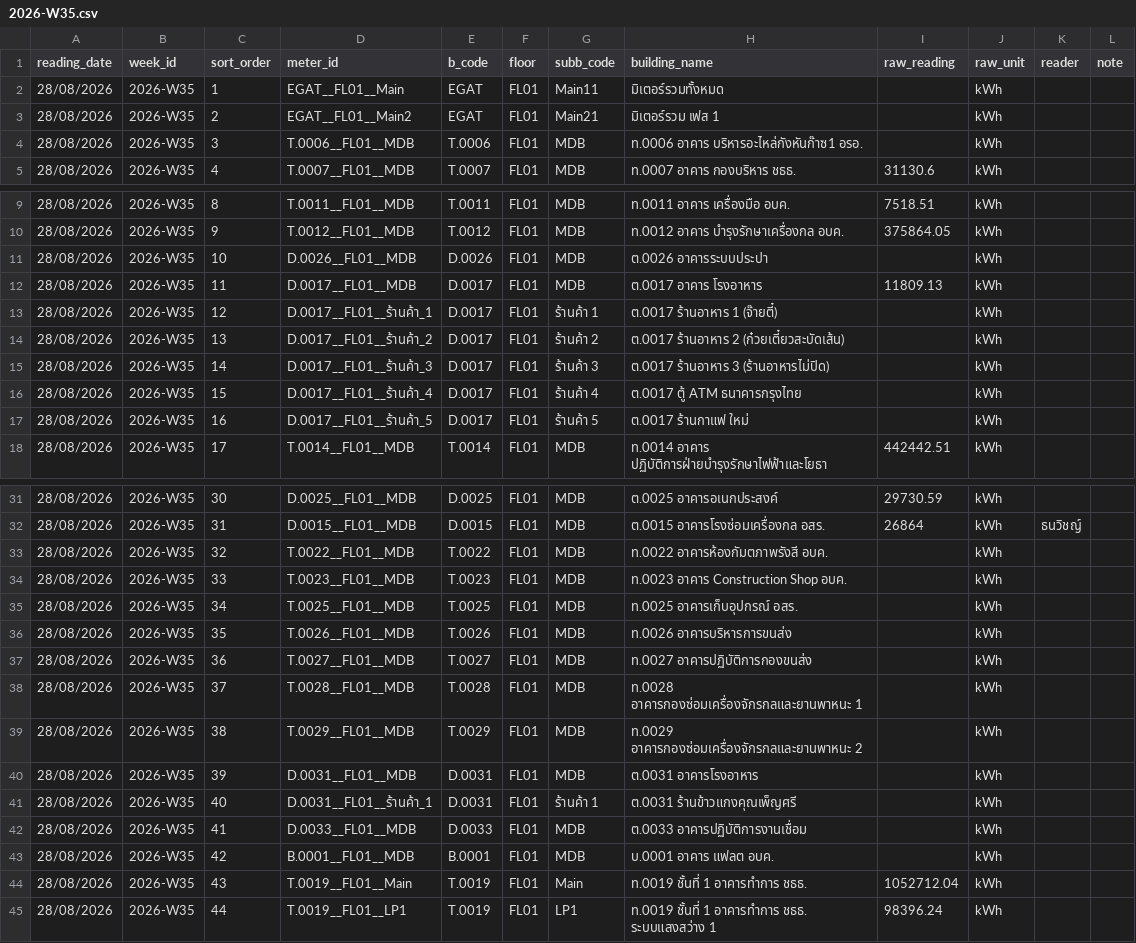
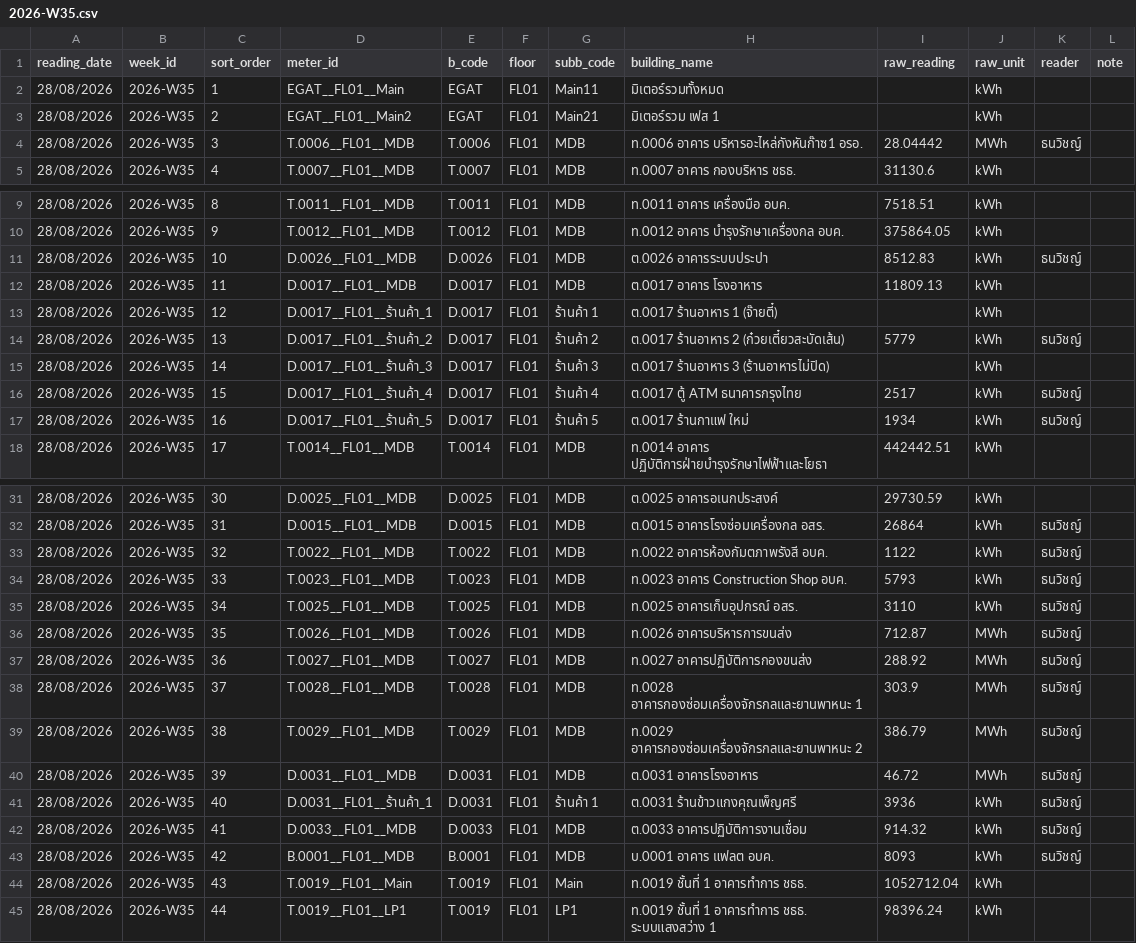
Before and after one commit to maleeart/Energy-Dashboard, a CSV file: forms/2026-W35.csv, drawn as a sheet; only a part is shown, gaps mark what is left out.

Commit message:
Update 2026-W35.csv via meter form

```diff
--- a/forms/2026-W35.csv
+++ b/forms/2026-W35.csv
@@ -3,3 +3,3 @@
 28/08/2026,2026-W35,2,EGAT__FL01__Main2,EGAT,FL01,Main21,มิเตอร์รวม เฟส 1,,kWh,,
-28/08/2026,2026-W35,3,T.0006__FL01__MDB,T.0006,FL01,MDB,ท.0006 อาคาร บริหารอะไหล่กังหันก๊าซ1 อรอ.,,kWh,,
+28/08/2026,2026-W35,3,T.0006__FL01__MDB,T.0006,FL01,MDB,ท.0006 อาคาร บริหารอะไหล่กังหันก๊าซ1 อรอ.,28.04442,MWh,ธนวิชญ์,
 28/08/2026,2026-W35,4,T.0007__FL01__MDB,T.0007,FL01,MDB,ท.0007 อาคาร กองบริหาร ชธธ.,31130.6,kWh,,
@@ -10,9 +10,9 @@
 28/08/2026,2026-W35,9,T.0012__FL01__MDB,T.0012,FL01,MDB,ท.0012 อาคาร บำรุงรักษาเครื่องกล อบค.,375864.05,kWh,,
-28/08/2026,2026-W35,10,D.0026__FL01__MDB,D.0026,FL01,MDB,ต.0026 อาคารระบบประปา,,kWh,,
+28/08/2026,2026-W35,10,D.0026__FL01__MDB,D.0026,FL01,MDB,ต.0026 อาคารระบบประปา,8512.83,kWh,ธนวิชญ์,
 28/08/2026,2026-W35,11,D.0017__FL01__MDB,D.0017,FL01,MDB,ต.0017 อาคาร โรงอาหาร,11809.13,kWh,,
 28/08/2026,2026-W35,12,D.0017__FL01__ร้านค้า_1,D.0017,FL01,ร้านค้า 1,ต.0017 ร้านอาหาร 1 (จ๊ายตี๋),,kWh,,
-28/08/2026,2026-W35,13,D.0017__FL01__ร้านค้า_2,D.0017,FL01,ร้านค้า 2,ต.0017 ร้านอาหาร 2 (ก๋วยเตี๋ยวสะบัดเส้น),,kWh,,
+28/08/2026,2026-W35,13,D.0017__FL01__ร้านค้า_2,D.0017,FL01,ร้านค้า 2,ต.0017 ร้านอาหาร 2 (ก๋วยเตี๋ยวสะบัดเส้น),5779,kWh,ธนวิชญ์,
 28/08/2026,2026-W35,14,D.0017__FL01__ร้านค้า_3,D.0017,FL01,ร้านค้า 3,ต.0017 ร้านอาหาร 3 (ร้านอาหารไม่ปิด),,kWh,,
-28/08/2026,2026-W35,15,D.0017__FL01__ร้านค้า_4,D.0017,FL01,ร้านค้า 4,ต.0017 ตู้ ATM ธนาคารกรุงไทย,,kWh,,
-28/08/2026,2026-W35,16,D.0017__FL01__ร้านค้า_5,D.0017,FL01,ร้านค้า 5,ต.0017 ร้านกาแฟ ใหม่,,kWh,,
+28/08/2026,2026-W35,15,D.0017__FL01__ร้านค้า_4,D.0017,FL01,ร้านค้า 4,ต.0017 ตู้ ATM ธนาคารกรุงไทย,2517,kWh,ธนวิชญ์,
+28/08/2026,2026-W35,16,D.0017__FL01__ร้านค้า_5,D.0017,FL01,ร้านค้า 5,ต.0017 ร้านกาแฟ ใหม่,1934,kWh,ธนวิชญ์,
 28/08/2026,2026-W35,17,T.0014__FL01__MDB,T.0014,FL01,MDB,ท.0014 อาคาร ปฏิบัติการฝ่ายบำรุงรักษาไฟฟ้าและโยธา,442442.51,kWh,,
@@ -32,13 +32,13 @@
 28/08/2026,2026-W35,31,D.0015__FL01__MDB,D.0015,FL01,MDB,ต.0015 อาคารโรงซ่อมเครื่องกล อสร.,26864,kWh,ธนวิชญ์,
-28/08/2026,2026-W35,32,T.0022__FL01__MDB,T.0022,FL01,MDB,ท.0022 อาคารห้องกัมตภาพรังสี อบค.,,kWh,,
-28/08/2026,2026-W35,33,T.0023__FL01__MDB,T.0023,FL01,MDB,ท.0023 อาคาร Construction Shop อบค.,,kWh,,
-28/08/2026,2026-W35,34,T.0025__FL01__MDB,T.0025,FL01,MDB,ท.0025 อาคารเก็บอุปกรณ์ อสร.,,kWh,,
-28/08/2026,2026-W35,35,T.0026__FL01__MDB,T.0026,FL01,MDB,ท.0026 อาคารบริหารการขนส่ง,,kWh,,
-28/08/2026,2026-W35,36,T.0027__FL01__MDB,T.0027,FL01,MDB,ท.0027 อาคารปฏิบัติการกองขนส่ง,,kWh,,
-28/08/2026,2026-W35,37,T.0028__FL01__MDB,T.0028,FL01,MDB,ท.0028 อาคารกองซ่อมเครื่องจักรกลและยานพาหนะ 1,,kWh,,
-28/08/2026,2026-W35,38,T.0029__FL01__MDB,T.0029,FL01,MDB,ท.0029 อาคารกองซ่อมเครื่องจักรกลและยานพาหนะ 2,,kWh,,
-28/08/2026,2026-W35,39,D.0031__FL01__MDB,D.0031,FL01,MDB,ต.0031 อาคารโรงอาหาร,,kWh,,
-28/08/2026,2026-W35,40,D.0031__FL01__ร้านค้า_1,D.0031,FL01,ร้านค้า 1,ต.0031 ร้านข้าวแกงคุณเพ็ญศรี,,kWh,,
-28/08/2026,2026-W35,41,D.0033__FL01__MDB,D.0033,FL01,MDB,ต.0033 อาคารปฏิบัติการงานเชื่อม,,kWh,,
-28/08/2026,2026-W35,42,B.0001__FL01__MDB,B.0001,FL01,MDB,บ.0001 อาคาร แฟลต อบค.,,kWh,,
+28/08/2026,2026-W35,32,T.0022__FL01__MDB,T.0022,FL01,MDB,ท.0022 อาคารห้องกัมตภาพรังสี อบค.,1122,kWh,ธนวิชญ์,
+28/08/2026,2026-W35,33,T.0023__FL01__MDB,T.0023,FL01,MDB,ท.0023 อาคาร Construction Shop อบค.,5793,kWh,ธนวิชญ์,
+28/08/2026,2026-W35,34,T.0025__FL01__MDB,T.0025,FL01,MDB,ท.0025 อาคารเก็บอุปกรณ์ อสร.,3110,kWh,ธนวิชญ์,
+28/08/2026,2026-W35,35,T.0026__FL01__MDB,T.0026,FL01,MDB,ท.0026 อาคารบริหารการขนส่ง,712.87,MWh,ธนวิชญ์,
+28/08/2026,2026-W35,36,T.0027__FL01__MDB,T.0027,FL01,MDB,ท.0027 อาคารปฏิบัติการกองขนส่ง,288.92,MWh,ธนวิชญ์,
+28/08/2026,2026-W35,37,T.0028__FL01__MDB,T.0028,FL01,MDB,ท.0028 อาคารกองซ่อมเครื่องจักรกลและยานพาหนะ 1,303.9,MWh,ธนวิชญ์,
+28/08/2026,2026-W35,38,T.0029__FL01__MDB,T.0029,FL01,MDB,ท.0029 อาคารกองซ่อมเครื่องจักรกลและยานพาหนะ 2,386.79,MWh,ธนวิชญ์,
+28/08/2026,2026-W35,39,D.0031__FL01__MDB,D.0031,FL01,MDB,ต.0031 อาคารโรงอาหาร,46.72,MWh,ธนวิชญ์,
+28/08/2026,2026-W35,40,D.0031__FL01__ร้านค้า_1,D.0031,FL01,ร้านค้า 1,ต.0031 ร้านข้าวแกงคุณเพ็ญศรี,3936,kWh,ธนวิชญ์,
+28/08/2026,2026-W35,41,D.0033__FL01__MDB,D.0033,FL01,MDB,ต.0033 อาคารปฏิบัติการงานเชื่อม,914.32,kWh,ธนวิชญ์,
+28/08/2026,2026-W35,42,B.0001__FL01__MDB,B.0001,FL01,MDB,บ.0001 อาคาร แฟลต อบค.,8093,kWh,ธนวิชญ์,
 28/08/2026,2026-W35,43,T.0019__FL01__Main,T.0019,FL01,Main,ท.0019 ชั้นที่ 1 อาคารทำการ ชธธ.,1052712.04,kWh,,
```
